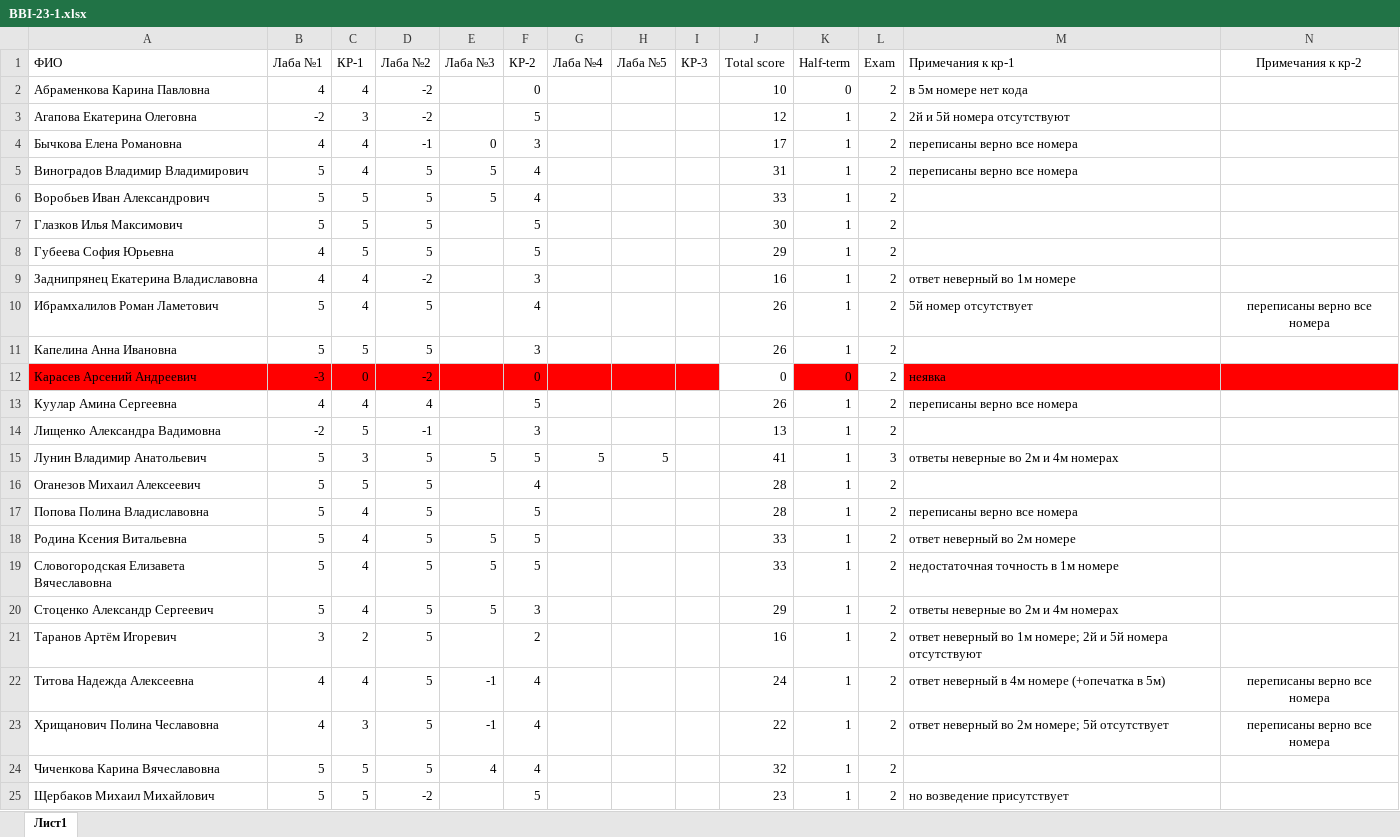
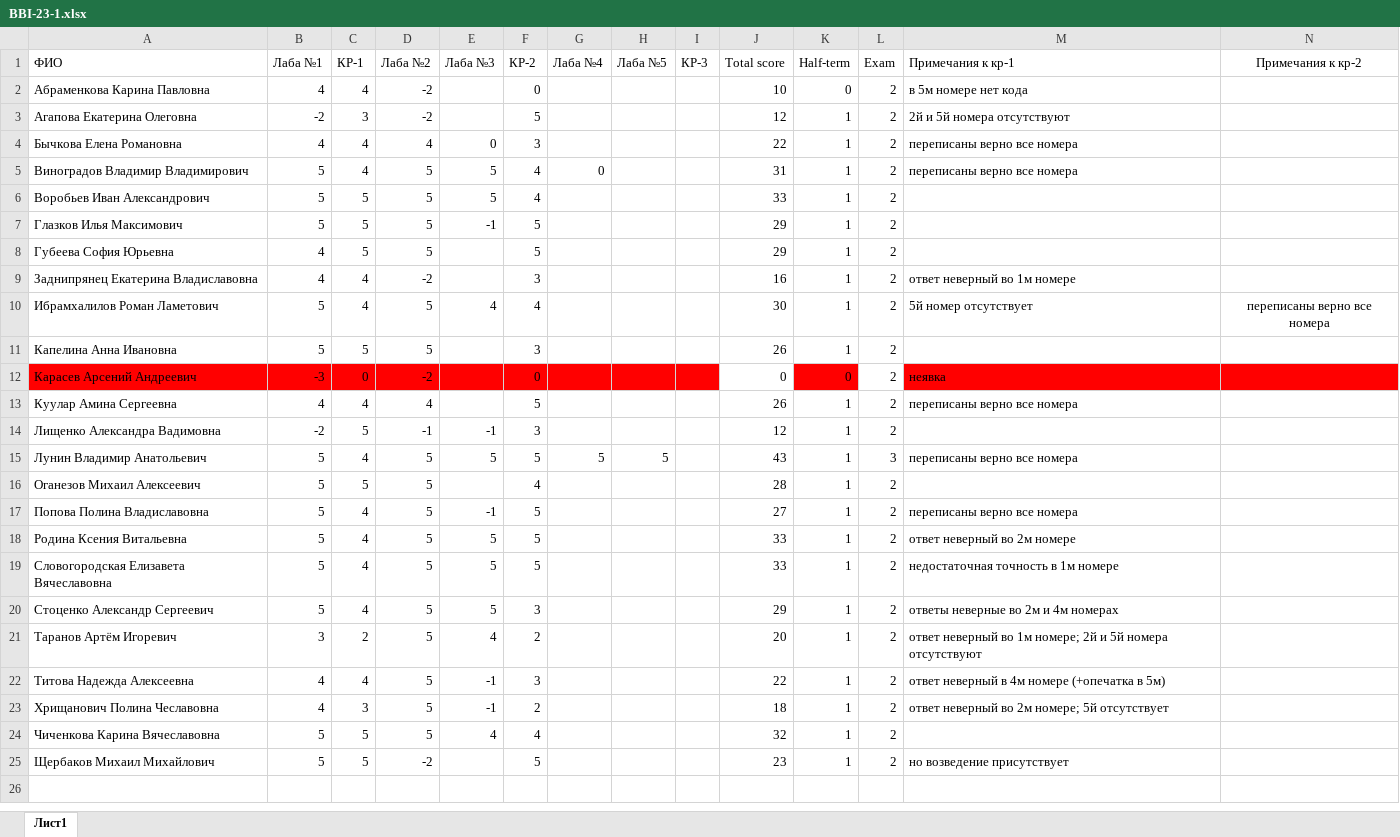
Before and after one commit to NemirovichMark/BBI-23-1, an Excel workbook: BBI-23-1.xlsx, sheet Лист1, drawn as a sheet; values as stored, in another font and other column widths than the file's, no borders; conditional formats not drawn; the diff names each change by its address in the sheet, - before the commit and + after, or states it on an @@ line.

Commit message:
Add files via upload

```diff
--- a/BBI-23-1.xlsx (sheet Лист1)
+++ b/BBI-23-1.xlsx (sheet Лист1)
-D4 (Лаба №2): -1
+D4 (Лаба №2): 4
-J4 (Total score): 17
+J4 (Total score): 22
-G5 (Лаба №4): (empty)
+G5 (Лаба №4): 0
-E7 (Лаба №3): (empty)
+E7 (Лаба №3): -1
-J7 (Total score): 30
+J7 (Total score): 29
-E10 (Лаба №3): (empty)
+E10 (Лаба №3): 4
-J10 (Total score): 26
+J10 (Total score): 30
-E14 (Лаба №3): (empty)
+E14 (Лаба №3): -1
-J14 (Total score): 13
+J14 (Total score): 12
-C15 (КР-1): 3
+C15 (КР-1): 4
-J15 (Total score): 41
+J15 (Total score): 43
-M15 (Примечания к кр-1): ответы неверные во 2м и 4м номерах
+M15 (Примечания к кр-1): переписаны верно все номера
-E17 (Лаба №3): (empty)
+E17 (Лаба №3): -1
-J17 (Total score): 28
+J17 (Total score): 27
-E21 (Лаба №3): (empty)
+E21 (Лаба №3): 4
-J21 (Total score): 16
+J21 (Total score): 20
-F22 (КР-2): 4
+F22 (КР-2): 3
-J22 (Total score): 24
+J22 (Total score): 22
-N22:N23 (Примечания к кр-2): переписаны верно все номера
+N22:N23 (Примечания к кр-2): (empty)
-F23 (КР-2): 4
+F23 (КР-2): 2
-J23 (Total score): 22
+J23 (Total score): 18
```
